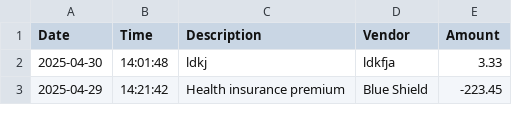
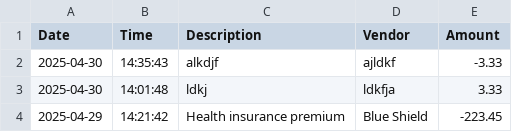
Before and after one commit to annaharbour/capstone-1-accounting-ledger, a CSV file: AccountingLedger/transactions.csv, drawn as a sheet; only a part is shown; the diff names each change by its address in the sheet, - before the commit and + after, or states it on an @@ line.

```diff
--- a/AccountingLedger/transactions.csv
+++ b/AccountingLedger/transactions.csv
+row 2: 2025-04-30 | 14:35:43 | alkdjf | ajldkf | -3.33
```
Also changed, not shown: 5 other files.
